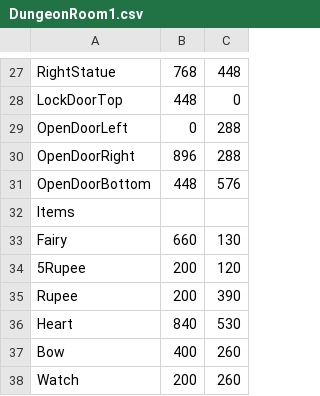
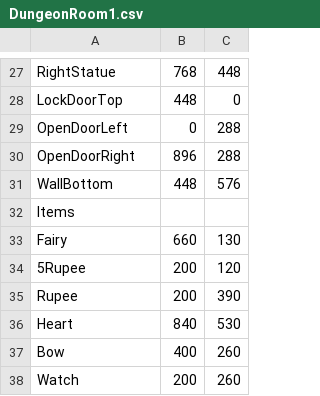
Before and after one commit to bnapolitan/Zelda-Game-Brogrammers, a CSV file: Project3902/LevelBuilding/Levels/DungeonRoom1.csv, drawn as a sheet; only a part is shown, gaps mark what is left out.

Commit message:
Add scrolling function between rooms

```diff
--- a/Project3902/LevelBuilding/Levels/DungeonRoom1.csv
+++ b/Project3902/LevelBuilding/Levels/DungeonRoom1.csv
@@ -30,3 +30,3 @@ OpenDoorLeft, 0, 288
 OpenDoorRight, 896, 288
-OpenDoorBottom, 448, 576
+WallBottom, 448, 576
 Items
```
Also changed, not shown: 9 other files.
